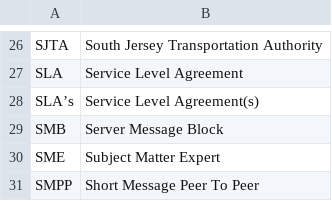
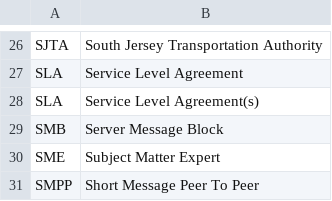
Before and after one commit to alexporrello/DocumentControlToolbar, a CSV file: WordlistApp/CopyWordlist/CopyWordlist/Resources/s.csv, drawn as a sheet; only a part is shown, gaps mark what is left out.

Commit message:
Overhauling Acronym Table tool to work on corporate network.

```diff
--- a/WordlistApp/CopyWordlist/CopyWordlist/Resources/s.csv
+++ b/WordlistApp/CopyWordlist/CopyWordlist/Resources/s.csv
@@ -27,3 +27,3 @@ SJTA,South Jersey Transportation Authority
 SLA,Service Level Agreement
-SLA’s,Service Level Agreement(s)
+SLA,Service Level Agreement(s)
 SMB,Server Message Block
```
Also changed, not shown: 5 other files.
